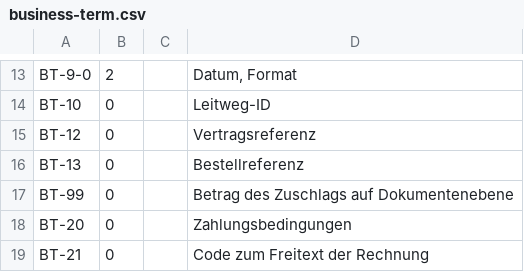
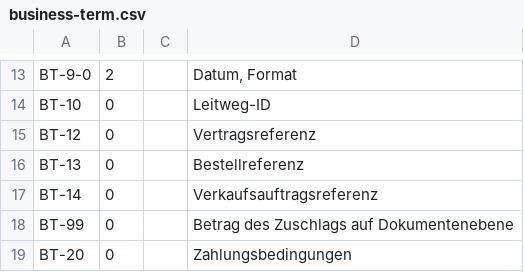
Before and after one commit to s31tz/Quiq, a CSV file: lib/Quiq/Zugferd/2.3.2/business-term.csv, drawn as a sheet; only a part is shown, gaps mark what is left out; the shorter side is filled out with more unchanged rows.

```diff
--- a/lib/Quiq/Zugferd/2.3.2/business-term.csv
+++ b/lib/Quiq/Zugferd/2.3.2/business-term.csv
@@ -16,2 +16,3 @@ BT-12;0;;Vertragsreferenz
 BT-13;0;;Bestellreferenz
+BT-14;0;;Verkaufsauftragsreferenz
 BT-99;0;;Betrag des Zuschlags auf Dokumentenebene
```
Also changed, not shown: 16 other files.
